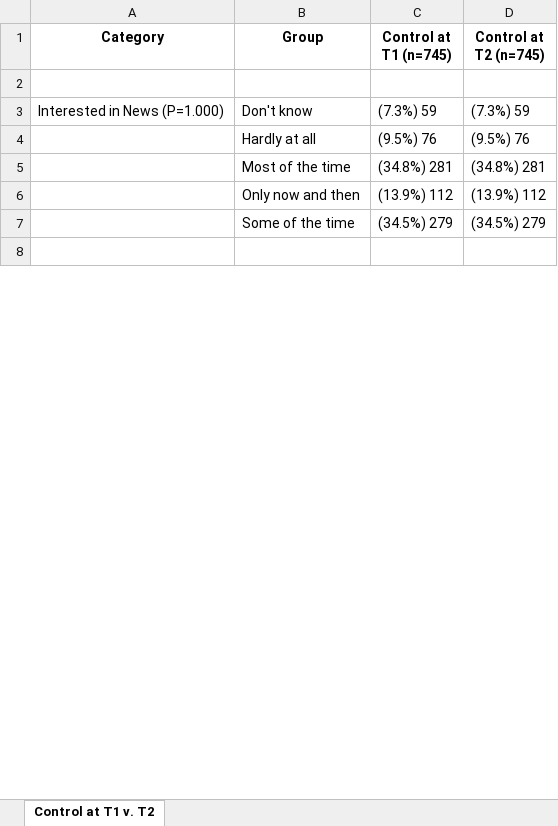
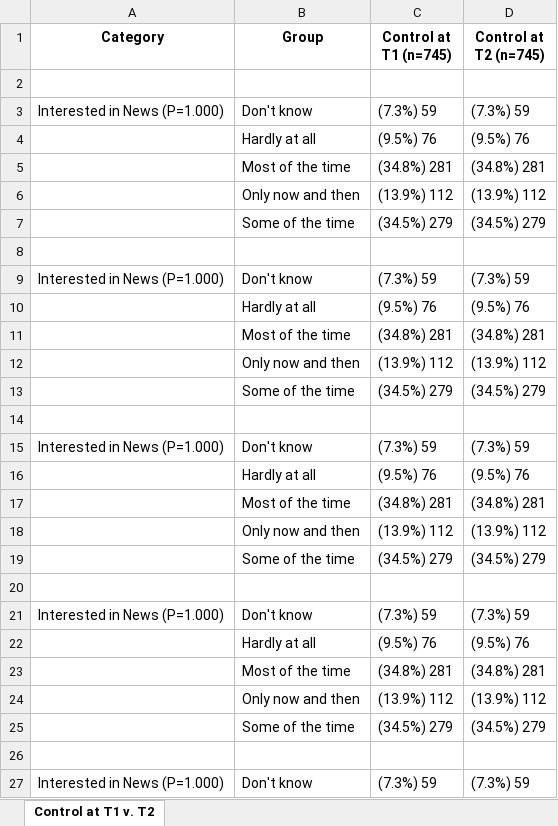
Before and after one commit to WilloughbyWinograd/DeliberativePolling, an Excel workbook: Tables - Nominal - Control at T1 v. T2 - weight_a.xlsx, sheet Control at T1 v. T2, drawn as a sheet; only a part is shown; values as stored, in another font and other column widths than the file's, no borders; the diff covers the shown part only; the diff names each change by its address in the sheet, - before the commit and + after, or states it on an @@ line.

```diff
--- a/Tables - Nominal - Control at T1 v. T2 - weight_a.xlsx (sheet Control at T1 v. T2)
+++ b/Tables - Nominal - Control at T1 v. T2 - weight_a.xlsx (sheet Control at T1 v. T2)
+row 9: Interested in News (P=1.000) | Don't know | (7.3%) 59 | (7.3%) 59
+row 10:  | Hardly at all | (9.5%) 76 | (9.5%) 76
+row 11:  | Most of the time | (34.8%) 281 | (34.8%) 281
+row 12:  | Only now and then | (13.9%) 112 | (13.9%) 112
+row 13:  | Some of the time | (34.5%) 279 | (34.5%) 279
+row 14: (empty)
+row 15: Interested in News (P=1.000) | Don't know | (7.3%) 59 | (7.3%) 59
+row 16:  | Hardly at all | (9.5%) 76 | (9.5%) 76
+row 17:  | Most of the time | (34.8%) 281 | (34.8%) 281
+row 18:  | Only now and then | (13.9%) 112 | (13.9%) 112
+row 19:  | Some of the time | (34.5%) 279 | (34.5%) 279
+row 20: (empty)
+row 21: Interested in News (P=1.000) | Don't know | (7.3%) 59 | (7.3%) 59
+row 22:  | Hardly at all | (9.5%) 76 | (9.5%) 76
+row 23:  | Most of the time | (34.8%) 281 | (34.8%) 281
+row 24:  | Only now and then | (13.9%) 112 | (13.9%) 112
+row 25:  | Some of the time | (34.5%) 279 | (34.5%) 279
+row 26: (empty)
+row 27: Interested in News (P=1.000) | Don't know | (7.3%) 59 | (7.3%) 59
```
Also changed, not shown: 29 added rows and 1 edited cell elsewhere in this sheet, Tables - Nominal - Treatment at T1 v. Control at T2 - weight_a.xlsx, Tables - Nominal - Treatment at T1 v. T2 - weight_a.xlsx, 4 other files.
